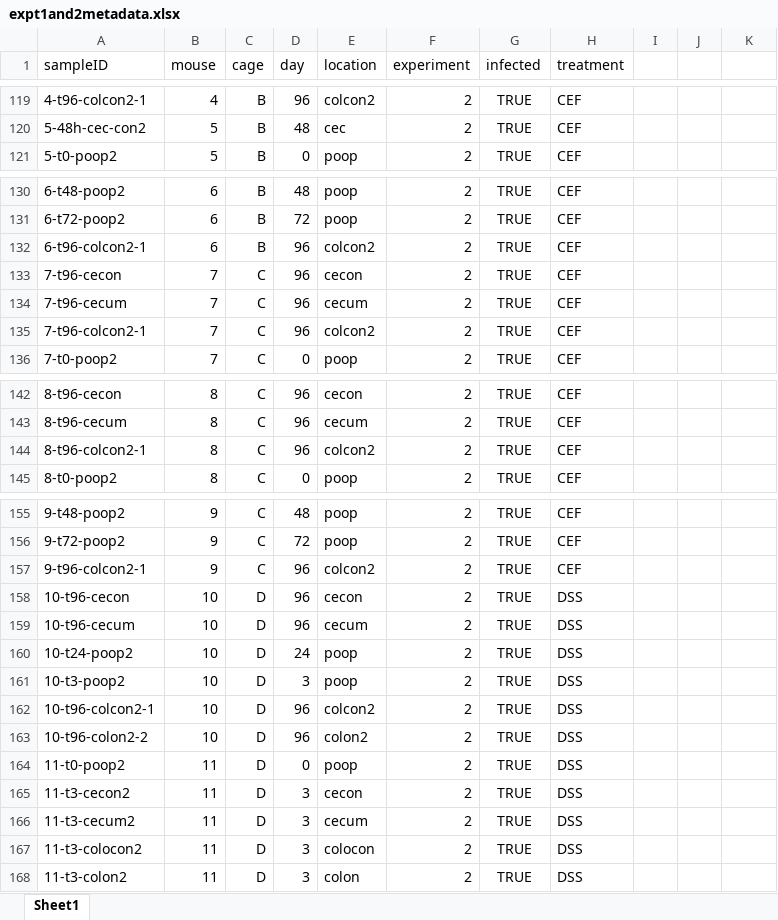
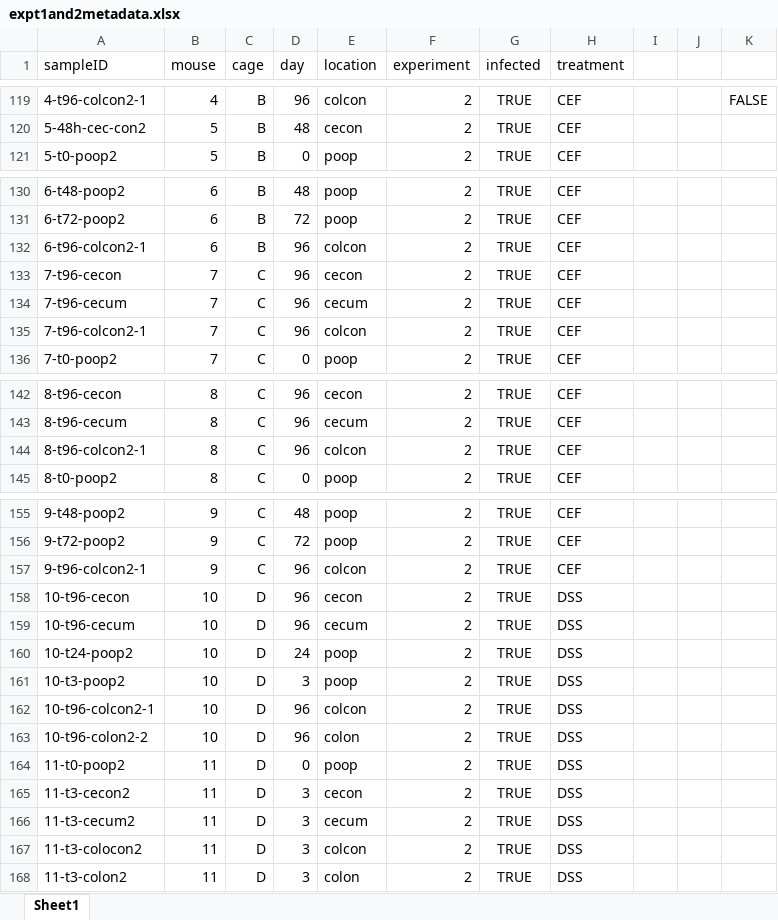
Before and after one commit to FOXFOXFOX/Fuso_in_mice, an Excel workbook: expt1and2metadata.xlsx, sheet Sheet1, drawn as a sheet; only a part is shown, gaps mark what is left out; values as stored, in another font and other column widths than the file's, no borders; the diff covers the shown part only; the diff names each change by its address in the sheet, - before the commit and + after, or states it on an @@ line.

Commit message:
add abundance by location

```diff
--- a/expt1and2metadata.xlsx (sheet Sheet1)
+++ b/expt1and2metadata.xlsx (sheet Sheet1)
-E119 (location): colcon2
+E119 (location): colcon
-K119: (empty)
+K119: FALSE
-E120 (location): cec
+E120 (location): cecon
-E132 (location): colcon2
+E132 (location): colcon
-E135 (location): colcon2
+E135 (location): colcon
-E144 (location): colcon2
+E144 (location): colcon
-E157 (location): colcon2
+E157 (location): colcon
-E162 (location): colcon2
+E162 (location): colcon
-E163 (location): colon2
+E163 (location): colon
-E167 (location): colocon
+E167 (location): colcon
```
Also changed, not shown: 30 edited cells and cell formats elsewhere in this sheet, 4 other files.
